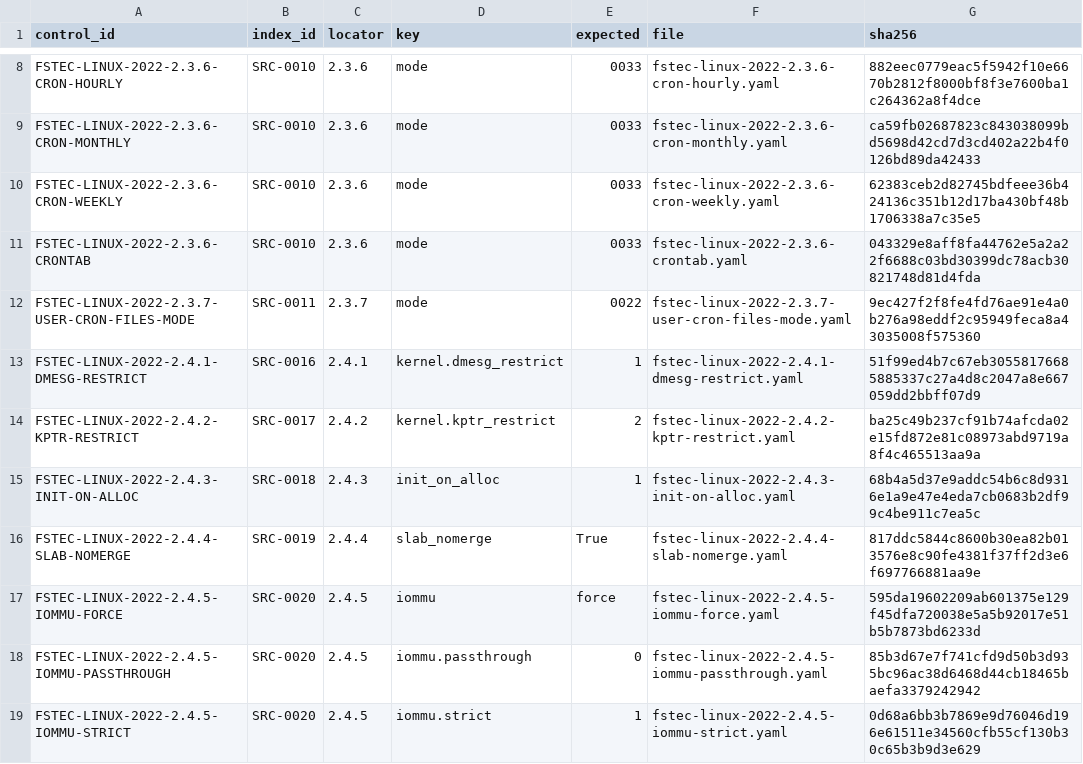
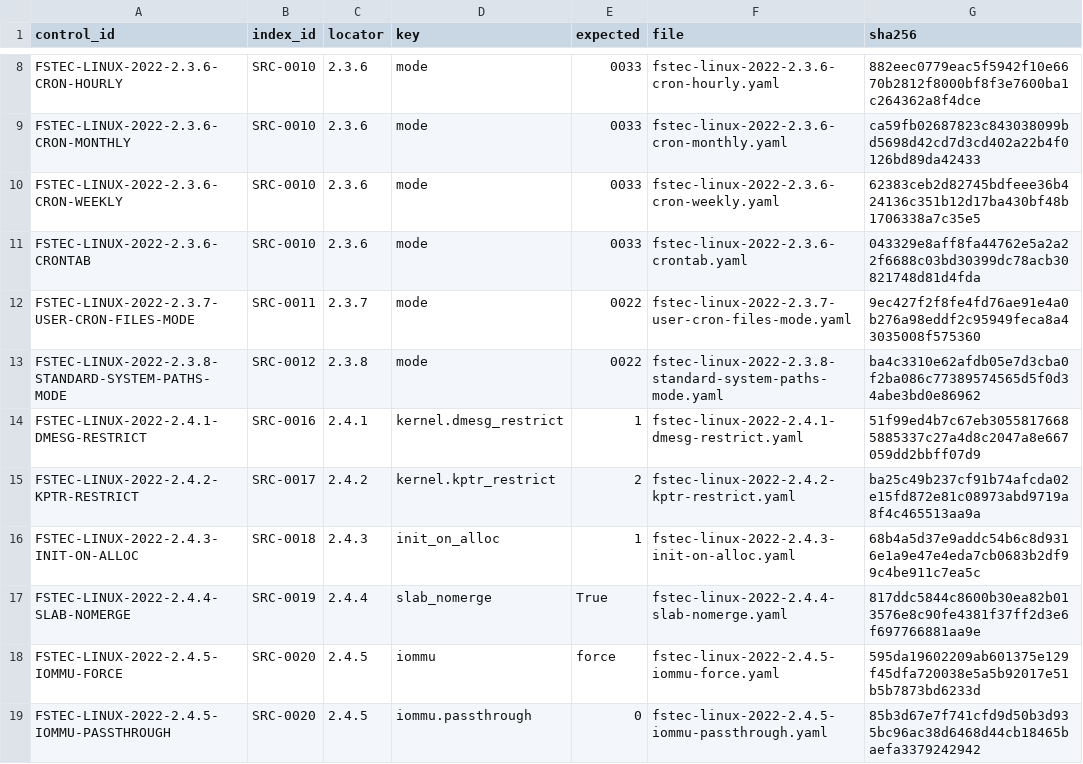
Before and after one commit to rasav65/SecureLinux-Policy, a TSV file: controls/fstec-core/linux-2022/CONTROL-MANIFEST.tsv, drawn as a sheet; only a part is shown, gaps mark what is left out; the shorter side is filled out with more unchanged rows; the diff names each change by its address in the sheet, - before the commit and + after, or states it on an @@ line.

```diff
--- a/controls/fstec-core/linux-2022/CONTROL-MANIFEST.tsv
+++ b/controls/fstec-core/linux-2022/CONTROL-MANIFEST.tsv
+row 13: FSTEC-LINUX-2022-2.3.8-STANDARD-SYSTEM-PATHS-MODE | SRC-0012 | 2.3.8 | mode | 0022 | fstec-linux-2022-2.3.8-standard-system-paths-mode.yaml | ba4c3310e62afdb05e7d3cba0f2ba086c77389574565d5f0d34abe3bd0e86962
```
Also changed, not shown: index/source-v4/CLOSURE-CONTRACT.tsv, index/source-v4/SOURCE-INDEX.tsv, 28 other files.
